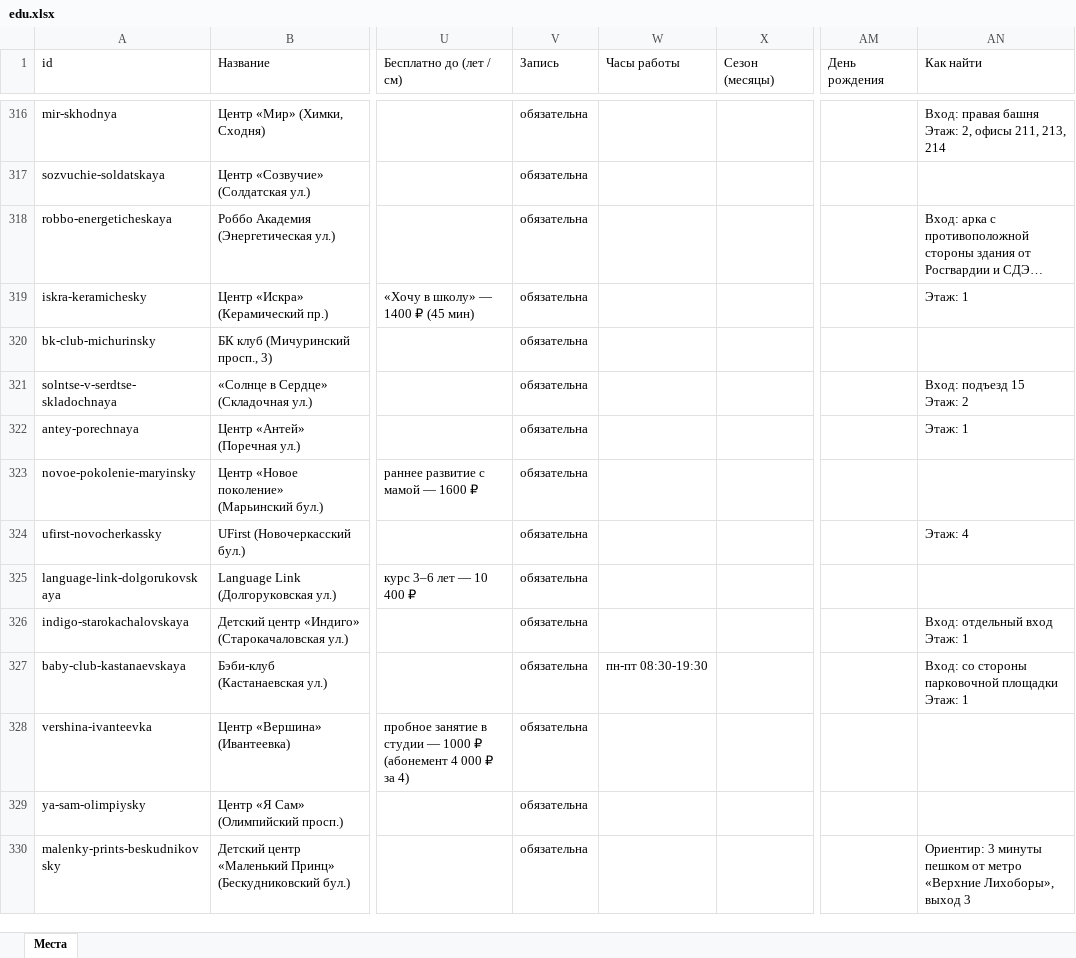
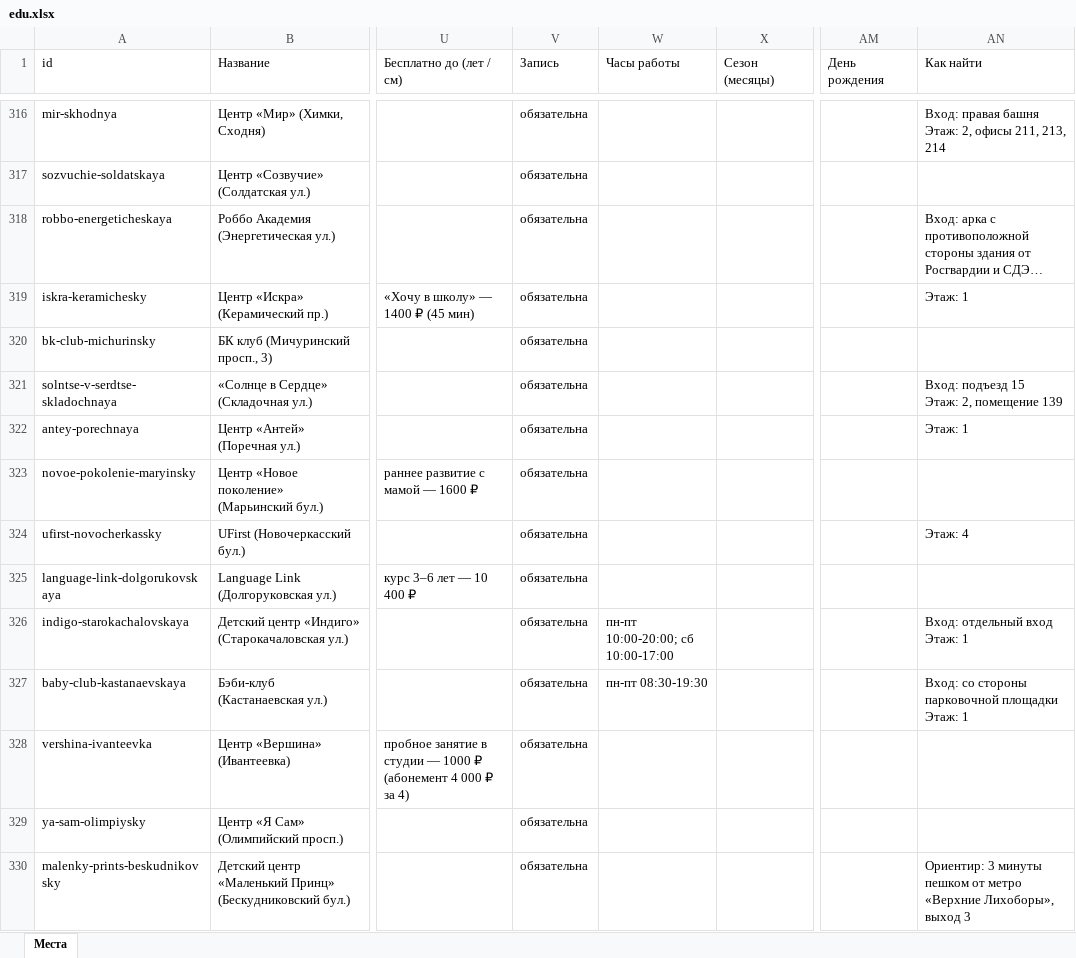
Before and after one commit to vadimsurov-apps/kudapoiti-data, an Excel workbook: data/parts/edu.xlsx, sheet Места, drawn as a sheet; only a part is shown, gaps mark what is left out; long unchanged cells end in …; values as stored, in another font and other column widths than the file's, no borders; ↵ is a line break in a cell; the diff covers the shown part only; the diff names each change by its address in the sheet, - before the commit and + after, or states it on an @@ line.

```diff
--- a/data/parts/edu.xlsx (sheet Места)
+++ b/data/parts/edu.xlsx (sheet Места)
-AN321 (Как найти): Вход: подъезд 15 ↵ Этаж: 2
+AN321 (Как найти): Вход: подъезд 15 ↵ Этаж: 2, помещение 139
-W326 (Часы работы): (empty)
+W326 (Часы работы): пн-пт 10:00-20:00; сб 10:00-17:00
```
Also changed, not shown: 23 edited cells elsewhere in this sheet, data/kuda-poiti-mesta.xlsx, data/parts/fun.xlsx, 9 other files.
